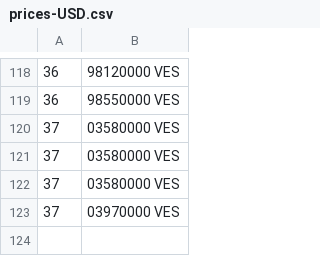
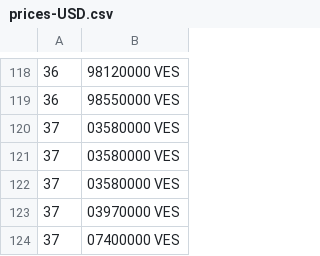
Before and after one commit to GORAMTAR/merida-june-6-2024, a CSV file: prices-USD.csv, drawn as a sheet; only a part is shown, gaps mark what is left out; the diff names each change by its address in the sheet, - before the commit and + after, or states it on an @@ line.

```diff
--- a/prices-USD.csv
+++ b/prices-USD.csv
+row 124: 37 | 07400000 VES
```
